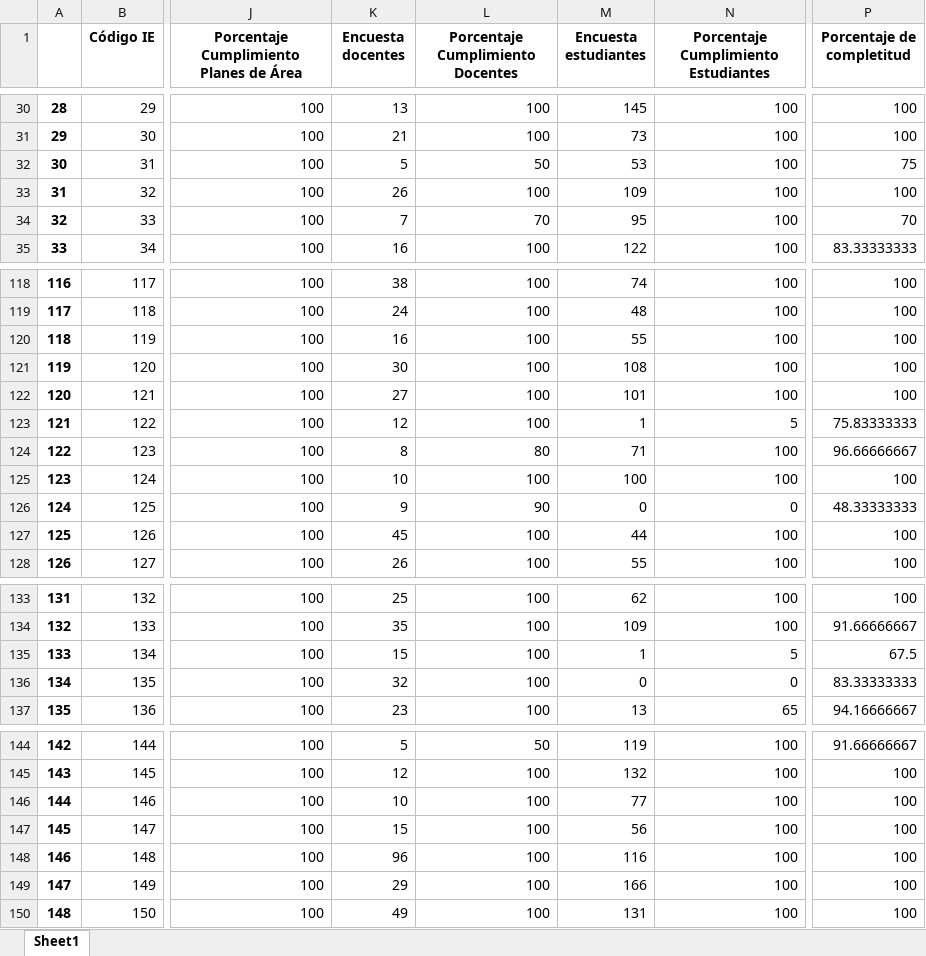
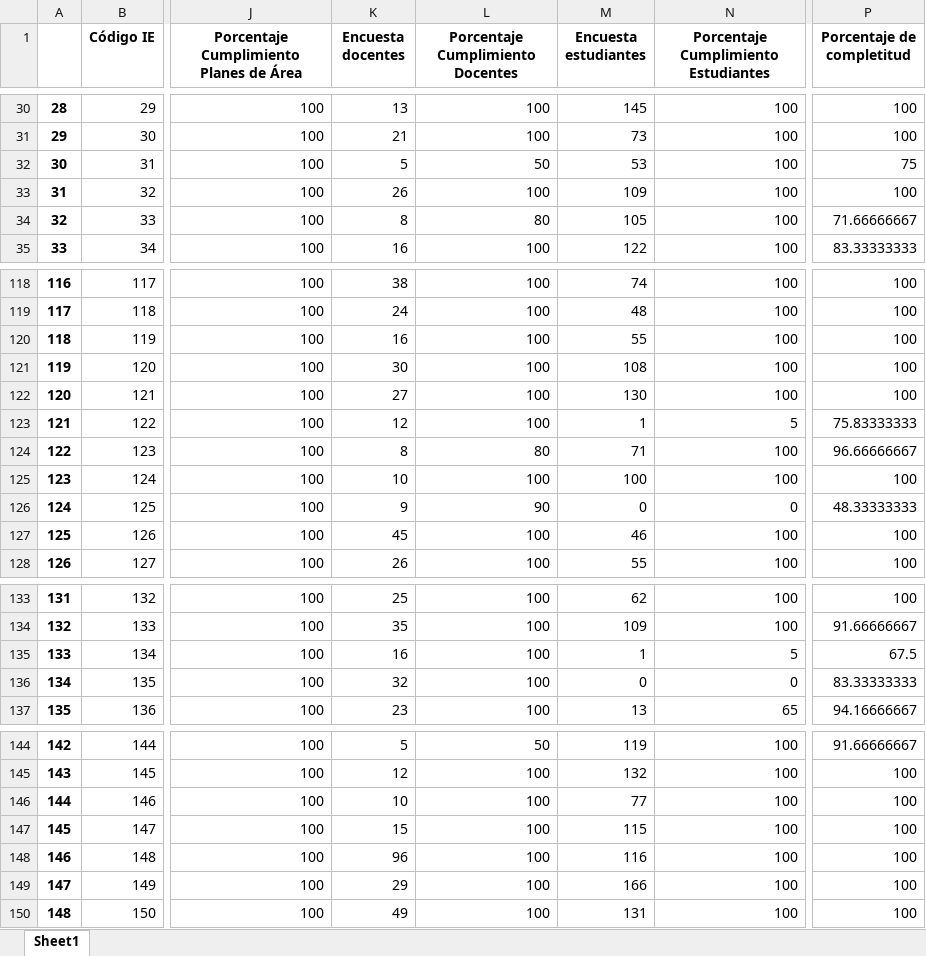
Before and after one commit to Grupo-Informatica-Educativa/CFK2022, an Excel workbook: data/descargables/Instrumentos_DetalleCFK.xlsx, sheet Sheet1, drawn as a sheet; only a part is shown, gaps mark what is left out; values as stored, in another font and other column widths than the file's, no borders; the diff names each change by its address in the sheet, - before the commit and + after, or states it on an @@ line.

```diff
--- a/data/descargables/Instrumentos_DetalleCFK.xlsx (sheet Sheet1)
+++ b/data/descargables/Instrumentos_DetalleCFK.xlsx (sheet Sheet1)
-K34 (Encuesta docentes): 7
+K34 (Encuesta docentes): 8
-L34 (Porcentaje Cumplimiento Docentes): 70
+L34 (Porcentaje Cumplimiento Docentes): 80
-M34 (Encuesta estudiantes): 95
+M34 (Encuesta estudiantes): 105
-P34 (Porcentaje de completitud): 70
+P34 (Porcentaje de completitud): 71.66666667
-M122 (Encuesta estudiantes): 101
+M122 (Encuesta estudiantes): 130
-M127 (Encuesta estudiantes): 44
+M127 (Encuesta estudiantes): 46
-K135 (Encuesta docentes): 15
+K135 (Encuesta docentes): 16
-M147 (Encuesta estudiantes): 56
+M147 (Encuesta estudiantes): 115
```
Also changed, not shown: data/descargables/DirectivosCFK.xlsx, data/descargables/InstrumentosCFK.xlsx, 12 other files.
